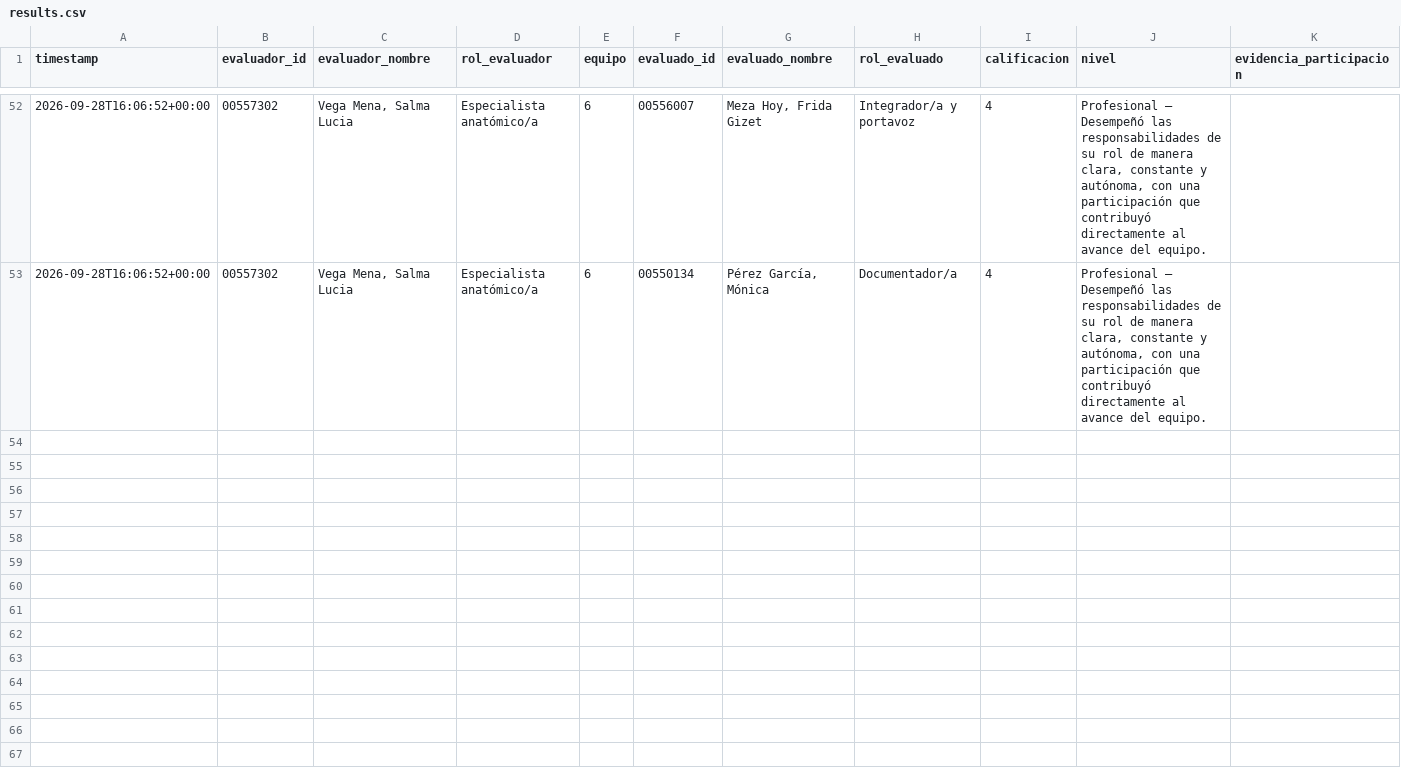
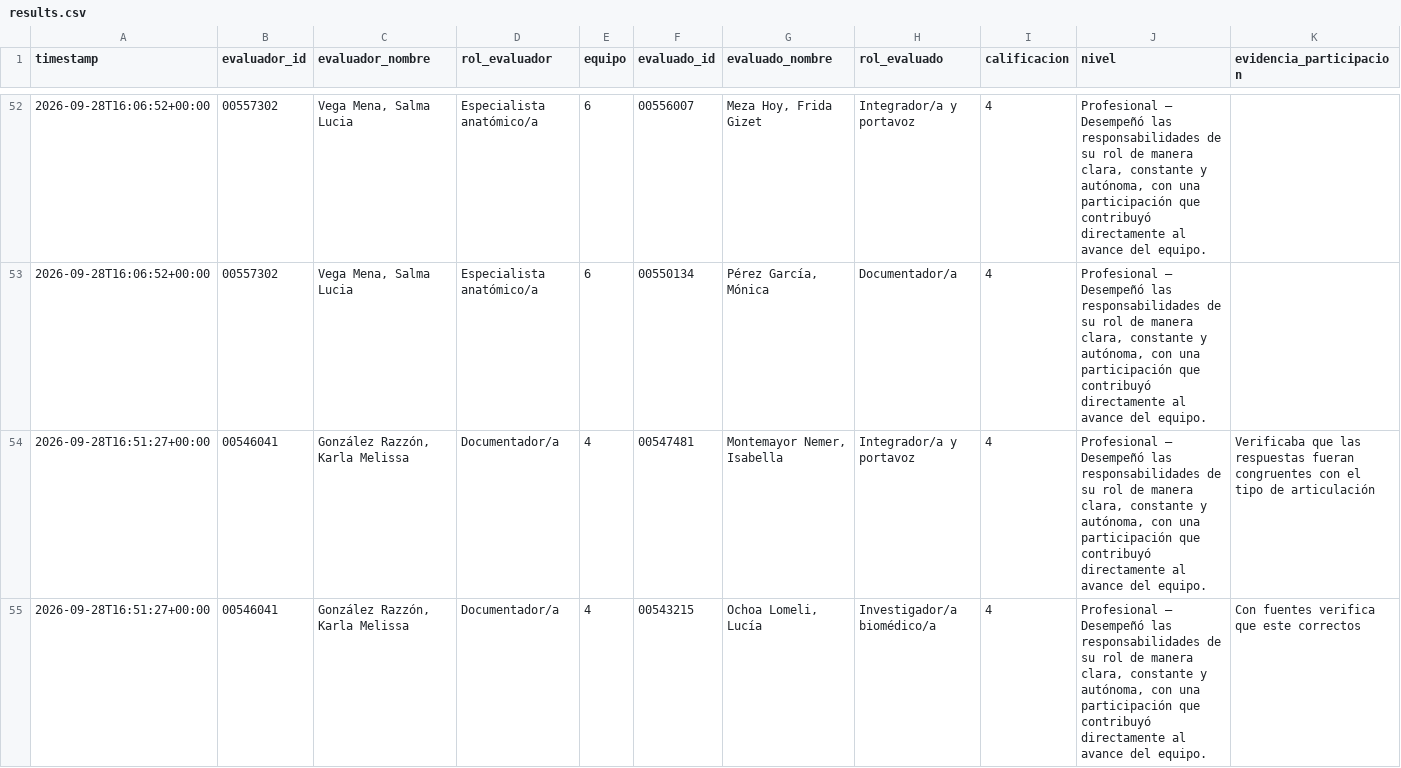
Before and after one commit to Alejandra-LozC/mision03, a CSV file: results.csv, drawn as a sheet; only a part is shown, gaps mark what is left out; rows hold the shown columns only; the diff covers the shown part only; the diff names each change by its address in the sheet, - before the commit and + after, or states it on an @@ line.

```diff
--- a/results.csv
+++ b/results.csv
+row 54: 2026-09-28T16:51:27+00:00 | 00546041 | González Razzón, Karla Melissa | Documentador/a | 4 | 00547481 | Montemayor Nemer, Isabella | Integrador/a y portavoz | 4 | Profesional — Desempeñó las responsabilidades de su rol de manera clara, constante y autónoma, con una participación que contribuyó directamente al avance del equipo. | Verificaba que las respuestas fueran congruentes con el tipo de articulación
+row 55: 2026-09-28T16:51:27+00:00 | 00546041 | González Razzón, Karla Melissa | Documentador/a | 4 | 00543215 | Ochoa Lomeli, Lucía | Investigador/a biomédico/a | 4 | Profesional — Desempeñó las responsabilidades de su rol de manera clara, constante y autónoma, con una participación que contribuyó directamente al avance del equipo. | Con fuentes verifica que este correctos
```
Also changed, not shown: 3 added rows elsewhere in this file.
